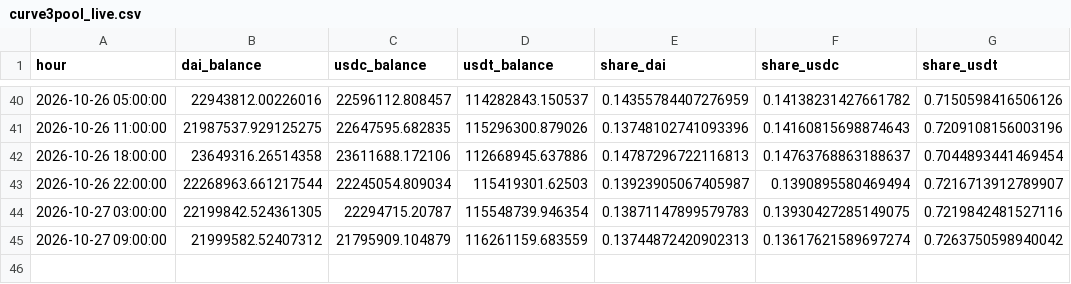
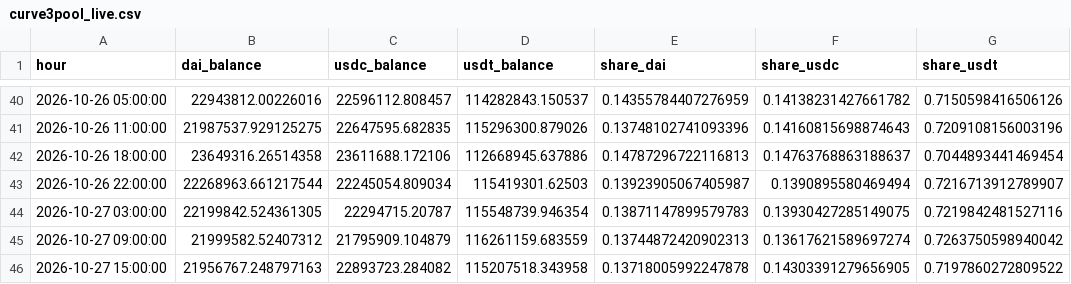
Before and after one commit to ohope0211/stablecoin-depeg-ews, a CSV file: data/live/curve3pool_live.csv, drawn as a sheet; only a part is shown, gaps mark what is left out; the diff names each change by its address in the sheet, - before the commit and + after, or states it on an @@ line.

```diff
--- a/data/live/curve3pool_live.csv
+++ b/data/live/curve3pool_live.csv
+row 46: 2026-10-27 15:00:00 | 21956767.248797163 | 22893723.284082 | 115207518.343958 | 0.13718005992247878 | 0.14303391279656905 | 0.7197860272809522
```
Also changed, not shown: data/live/latest.csv, 1 other file.
